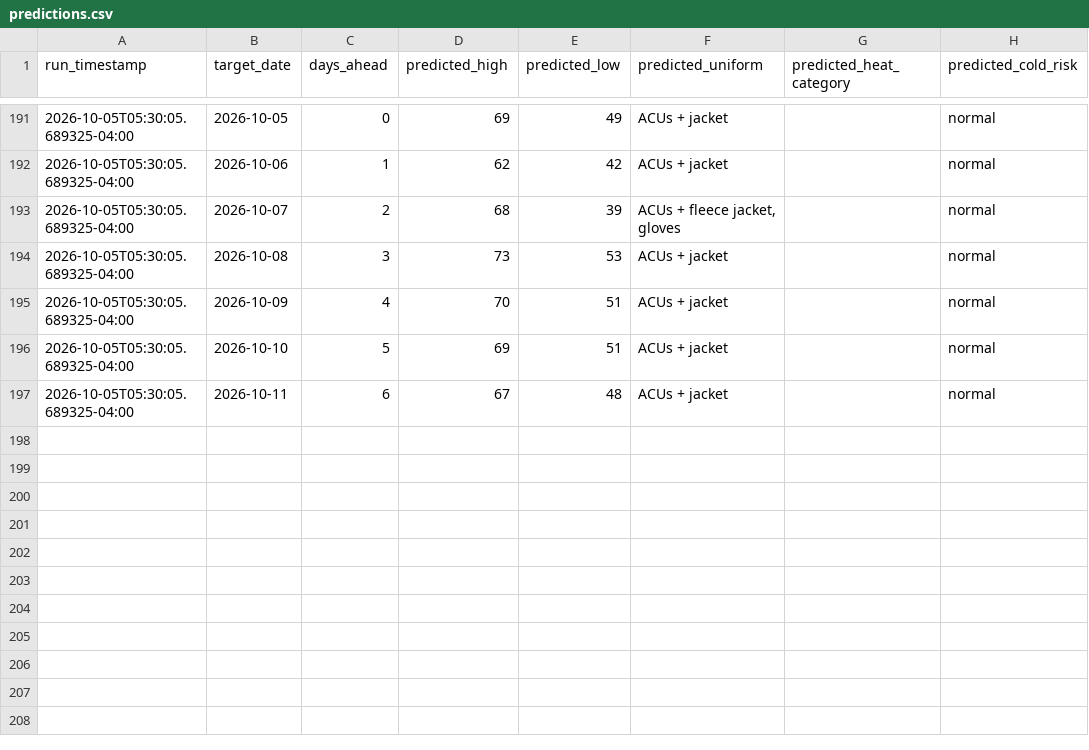
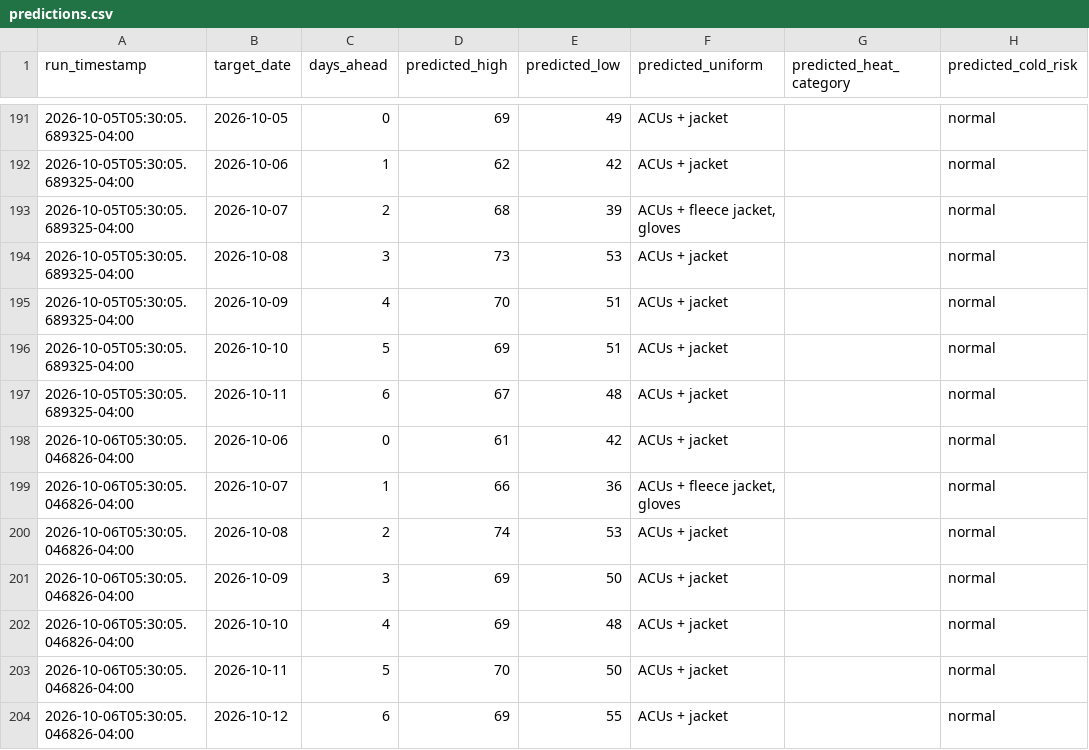
Before and after one commit to joseph-moran7433/Morning-Text, a CSV file: predictions.csv, drawn as a sheet; only a part is shown, gaps mark what is left out; the diff names each change by its address in the sheet, - before the commit and + after, or states it on an @@ line.

Commit message:
Daily data sync 2026-10-06T09:30:05Z

```diff
--- a/predictions.csv
+++ b/predictions.csv
+row 198: 2026-10-06T05:30:05.046826-04:00 | 2026-10-06 | 0 | 61 | 42 | ACUs + jacket |  | normal
+row 199: 2026-10-06T05:30:05.046826-04:00 | 2026-10-07 | 1 | 66 | 36 | ACUs + fleece jacket, gloves |  | normal
+row 200: 2026-10-06T05:30:05.046826-04:00 | 2026-10-08 | 2 | 74 | 53 | ACUs + jacket |  | normal
+row 201: 2026-10-06T05:30:05.046826-04:00 | 2026-10-09 | 3 | 69 | 50 | ACUs + jacket |  | normal
+row 202: 2026-10-06T05:30:05.046826-04:00 | 2026-10-10 | 4 | 69 | 48 | ACUs + jacket |  | normal
+row 203: 2026-10-06T05:30:05.046826-04:00 | 2026-10-11 | 5 | 70 | 50 | ACUs + jacket |  | normal
+row 204: 2026-10-06T05:30:05.046826-04:00 | 2026-10-12 | 6 | 69 | 55 | ACUs + jacket |  | normal
```
Also changed, not shown: actuals.csv, 1 other file.
